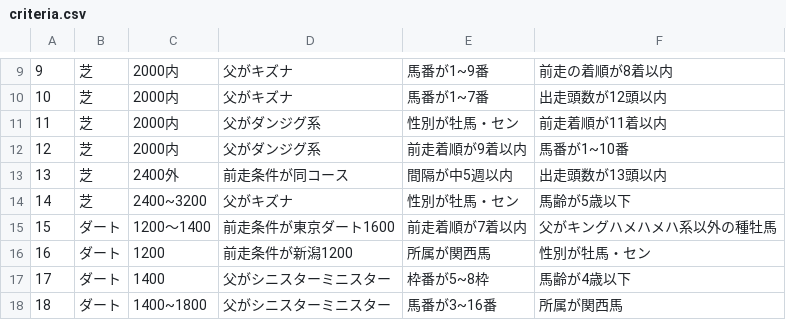
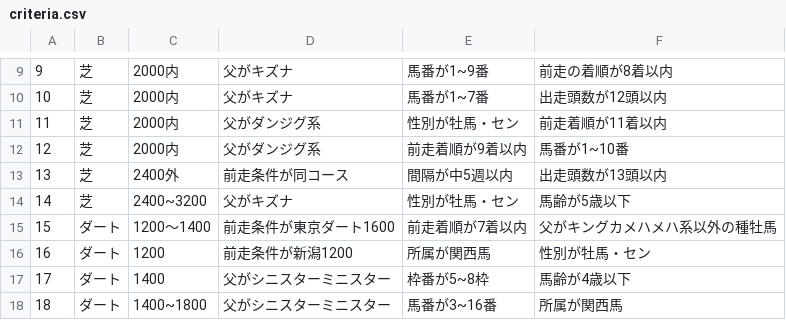
Before and after one commit to tamushika/jra-web, a CSV file: api/data_files/hanshin/criteria/criteria.csv, drawn as a sheet; only a part is shown, gaps mark what is left out.

```diff
--- a/api/data_files/hanshin/criteria/criteria.csv
+++ b/api/data_files/hanshin/criteria/criteria.csv
@@ -14,3 +14,3 @@
 14,芝,2400~3200,父がキズナ,性別が牡馬・セン,馬齢が5歳以下
-15,ダート,1200～1400,前走条件が東京ダート1600,前走着順が7着以内,父がキングハメハメハ系以外の種牡馬
+15,ダート,1200～1400,前走条件が東京ダート1600,前走着順が7着以内,父がキングカメハメハ系以外の種牡馬
 16,ダート,1200,前走条件が新潟1200,所属が関西馬,性別が牡馬・セン
```
Also changed, not shown: 4 other files.
